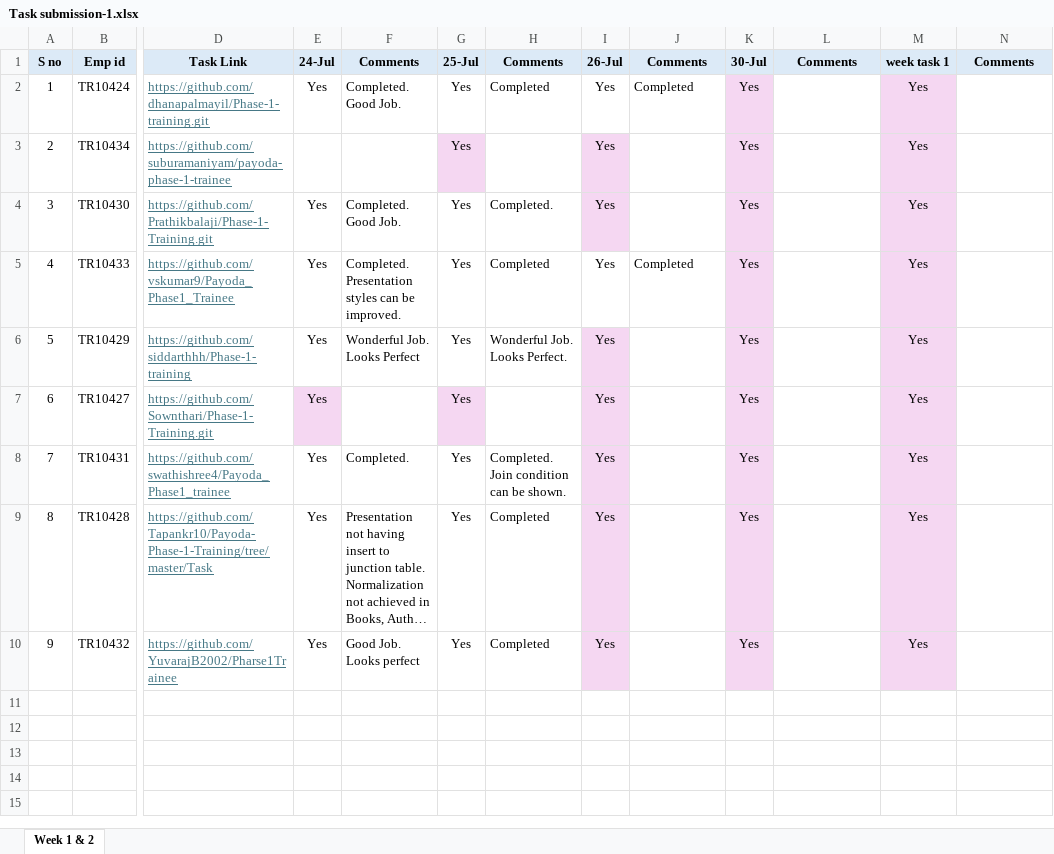
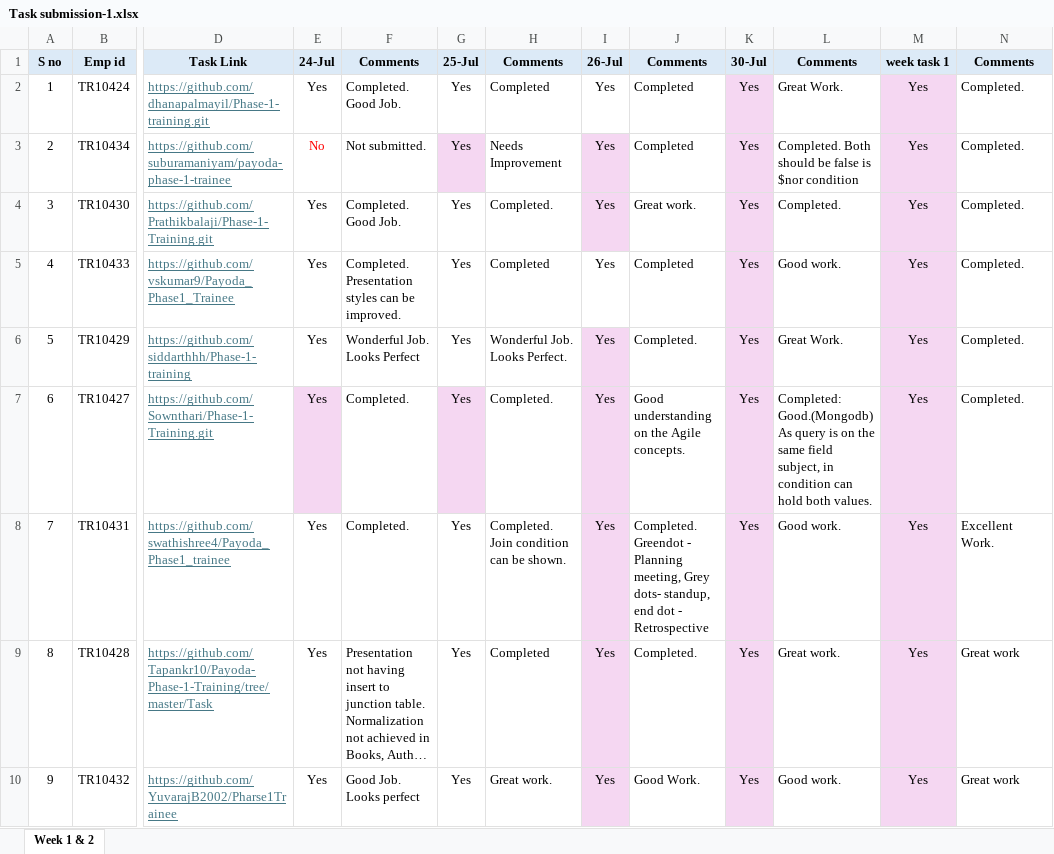
Before and after one commit to Narmadhamohan/2024, an Excel workbook: Task submission-1.xlsx, sheet Week 1 & 2, drawn as a sheet; only a part is shown, gaps mark what is left out; long unchanged cells end in …; values as stored, in another font and other column widths than the file's, no borders; ↵ is a line break in a cell; the diff names each change by its address in the sheet, - before the commit and + after, or states it on an @@ line.

```diff
--- a/Task submission-1.xlsx (sheet Week 1 & 2)
+++ b/Task submission-1.xlsx (sheet Week 1 & 2)
-L2: (empty)
+L2: Great Work.
-N2:N7: (empty)
+N2:N7: Completed.
-E3: (empty)
+E3: No
-F3: (empty)
+F3: Not submitted.
-H3: (empty)
+H3: Needs Improvement
-J3: (empty)
+J3: Completed
-L3: (empty)
+L3: Completed. Both should be false is $nor condition
-J4: (empty)
+J4: Great work.
-L4: (empty)
+L4: Completed.
-L5: (empty)
+L5: Good work.
-J6: (empty)
+J6: Completed.
-L6: (empty)
+L6: Great Work.
-F7: (empty)
+F7: Completed.
-H7: (empty)
+H7: Completed.
-J7: (empty)
+J7: Good understanding on the Agile concepts.
-L7: (empty)
+L7: Completed: Good.(Mongodb) ↵ As query is on the same field subject, in condition can hold both values.
-J8: (empty)
+J8: Completed. Greendot - Planning meeting, Grey dots- standup, end dot - Retrospective
-L8: (empty)
+L8: Good work.
-N8: (empty)
+N8: Excellent Work.
-J9: (empty)
+J9: Completed.
-L9: (empty)
+L9: Great work.
-N9:N10: (empty)
+N9:N10: Great work
-H10: Completed
+H10: Great work.
-J10: (empty)
+J10: Good Work.
-L10: (empty)
+L10: Good work.
```
Also changed, not shown: 12 other files.
